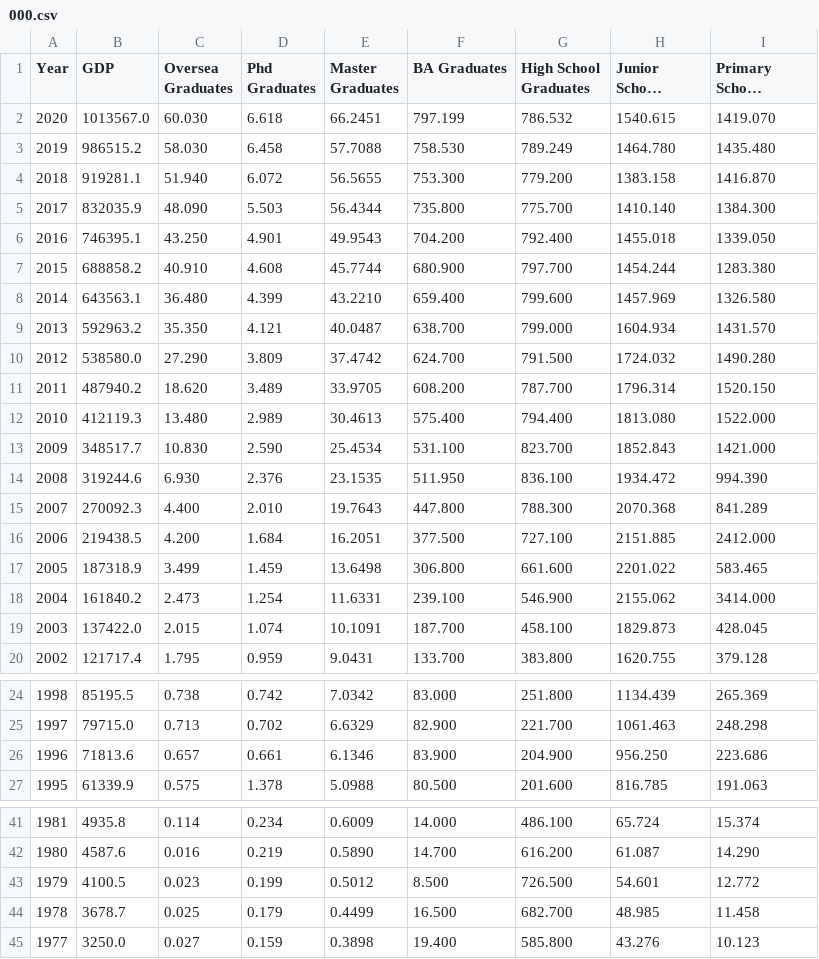
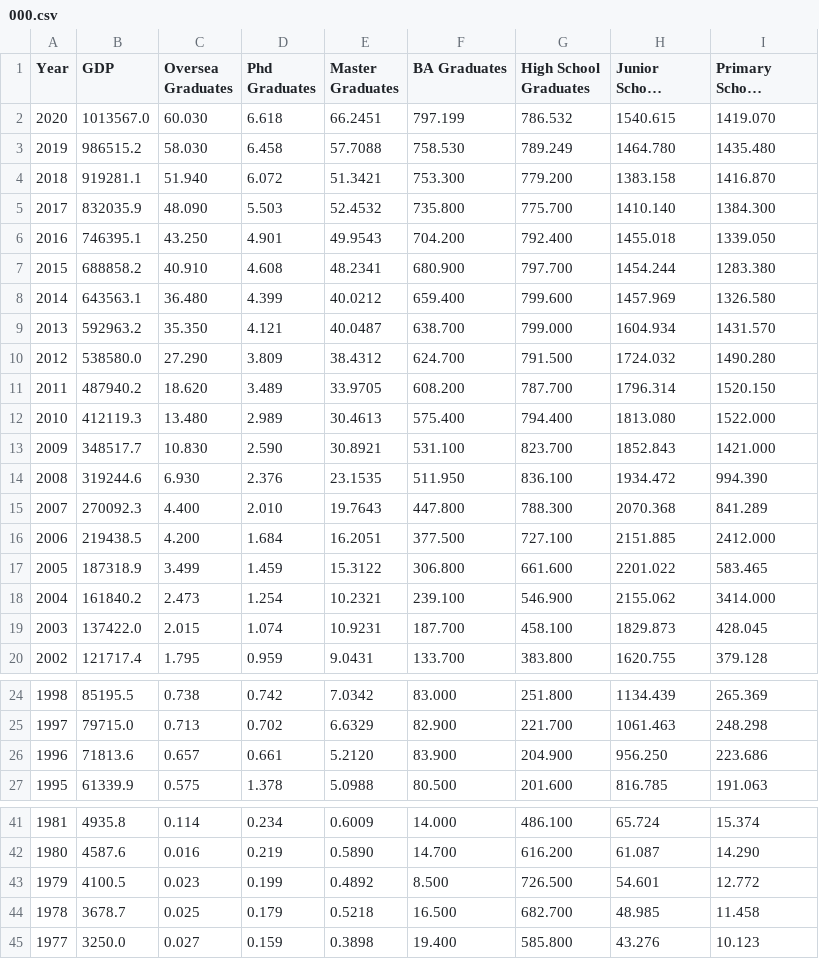
Before and after one commit to Mia0000000000001/text-file, a CSV file: 000.csv, drawn as a sheet; only a part is shown, gaps mark what is left out; long unchanged cells end in …; the diff covers the shown part only.

Commit message:
Add files via upload

```diff
--- a/000.csv
+++ b/000.csv
@@ -3,12 +3,12 @@
 2019,986515.2 ,58.030 ,6.458 ,57.7088 ,758.530 ,789.249 ,1464.780 ,1435.480
-2018,919281.1 ,51.940 ,6.072 ,56.5655 ,753.300 ,779.200 ,1383.158 ,1416.870
-2017,832035.9 ,48.090 ,5.503 ,56.4344 ,735.800 ,775.700 ,1410.140 ,1384.300
+2018,919281.1 ,51.940 ,6.072 ,51.3421 ,753.300 ,779.200 ,1383.158 ,1416.870
+2017,832035.9 ,48.090 ,5.503 ,52.4532 ,735.800 ,775.700 ,1410.140 ,1384.300
 2016,746395.1 ,43.250 ,4.901 ,49.9543 ,704.200 ,792.400 ,1455.018 ,1339.050
-2015,688858.2 ,40.910 ,4.608 ,45.7744 ,680.900 ,797.700 ,1454.244 ,1283.380
-2014,643563.1 ,36.480 ,4.399 ,43.2210 ,659.400 ,799.600 ,1457.969 ,1326.580
+2015,688858.2 ,40.910 ,4.608 ,48.2341 ,680.900 ,797.700 ,1454.244 ,1283.380
+2014,643563.1 ,36.480 ,4.399 ,40.0212 ,659.400 ,799.600 ,1457.969 ,1326.580
 2013,592963.2 ,35.350 ,4.121 ,40.0487 ,638.700 ,799.000 ,1604.934 ,1431.570
-2012,538580.0 ,27.290 ,3.809 ,37.4742 ,624.700 ,791.500 ,1724.032 ,1490.280
+2012,538580.0 ,27.290 ,3.809 ,38.4312 ,624.700 ,791.500 ,1724.032 ,1490.280
 2011,487940.2 ,18.620 ,3.489 ,33.9705 ,608.200 ,787.700 ,1796.314 ,1520.150
 2010,412119.3 ,13.480 ,2.989 ,30.4613 ,575.400 ,794.400 ,1813.080 ,1522.000
-2009,348517.7 ,10.830 ,2.590 ,25.4534 ,531.100 ,823.700 ,1852.843 ,1421.000
+2009,348517.7 ,10.830 ,2.590 ,30.8921 ,531.100 ,823.700 ,1852.843 ,1421.000
 2008,319244.6 ,6.930 ,2.376 ,23.1535 ,511.950 ,836.100 ,1934.472 ,994.390
@@ -16,5 +16,5 @@
 2006,219438.5 ,4.200 ,1.684 ,16.2051 ,377.500 ,727.100 ,2151.885 ,2412.000
-2005,187318.9 ,3.499 ,1.459 ,13.6498 ,306.800 ,661.600 ,2201.022 ,583.465
-2004,161840.2 ,2.473 ,1.254 ,11.6331 ,239.100 ,546.900 ,2155.062 ,3414.000
-2003,137422.0 ,2.015 ,1.074 ,10.1091 ,187.700 ,458.100 ,1829.873 ,428.045
+2005,187318.9 ,3.499 ,1.459 ,15.3122 ,306.800 ,661.600 ,2201.022 ,583.465
+2004,161840.2 ,2.473 ,1.254 ,10.2321 ,239.100 ,546.900 ,2155.062 ,3414.000
+2003,137422.0 ,2.015 ,1.074 ,10.9231 ,187.700 ,458.100 ,1829.873 ,428.045
 2002,121717.4 ,1.795 ,0.959 ,9.0431 ,133.700 ,383.800 ,1620.755 ,379.128
@@ -25,3 +25,3 @@
 1997,79715.0 ,0.713 ,0.702 ,6.6329 ,82.900 ,221.700 ,1061.463 ,248.298
-1996,71813.6 ,0.657 ,0.661 ,6.1346 ,83.900 ,204.900 ,956.250 ,223.686
+1996,71813.6 ,0.657 ,0.661 ,5.2120 ,83.900 ,204.900 ,956.250 ,223.686
 1995,61339.9 ,0.575 ,1.378 ,5.0988 ,80.500 ,201.600 ,816.785 ,191.063
@@ -42,4 +42,4 @@
 1980,4587.6 ,0.016 ,0.219 ,0.5890 ,14.700 ,616.200 ,61.087 ,14.290
-1979,4100.5 ,0.023 ,0.199 ,0.5012 ,8.500 ,726.500 ,54.601 ,12.772
-1978,3678.7 ,0.025 ,0.179 ,0.4499 ,16.500 ,682.700 ,48.985 ,11.458
+1979,4100.5 ,0.023 ,0.199 ,0.4892 ,8.500 ,726.500 ,54.601 ,12.772
+1978,3678.7 ,0.025 ,0.179 ,0.5218 ,16.500 ,682.700 ,48.985 ,11.458
 1977,3250.0 ,0.027 ,0.159 ,0.3898 ,19.400 ,585.800 ,43.276 ,10.123
```
Also changed, not shown: 1 edited cell elsewhere in this file.
